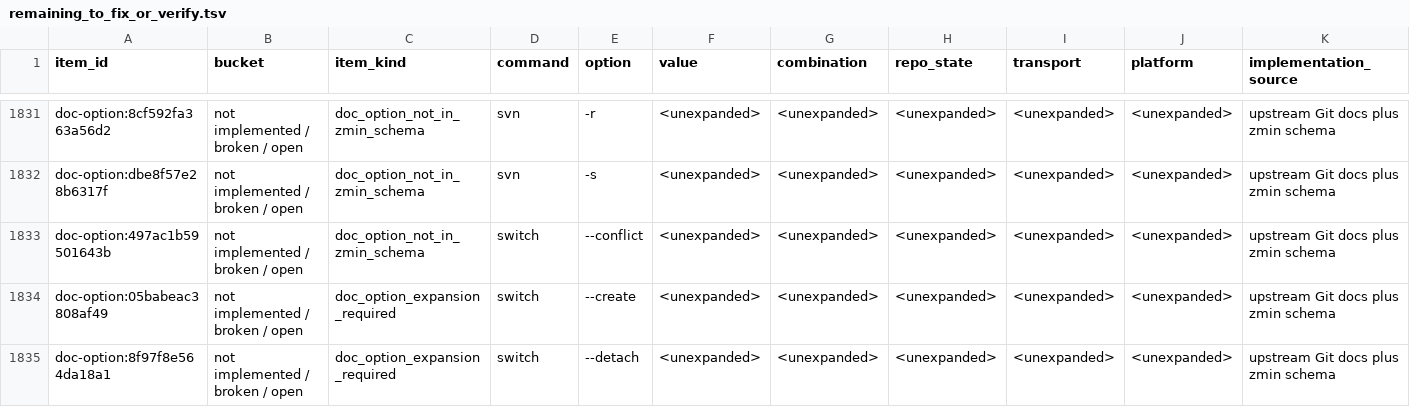
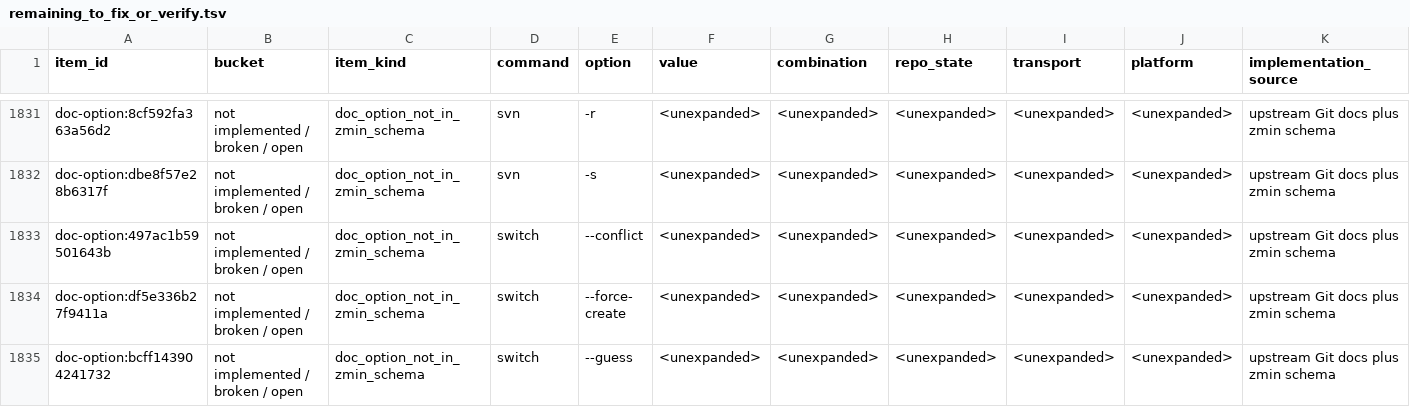
Before and after one commit to dschewchenko/zmin, a TSV file: docs/cli/census/remaining_to_fix_or_verify.tsv, drawn as a sheet; only a part is shown, gaps mark what is left out; the shorter side is filled out with more unchanged rows; rows hold the shown columns only; the diff covers the shown part only; the diff names each change by its address in the sheet, - before the commit and + after, or states it on an @@ line.

Commit message:
chore: promote reviewed switch coverage

```diff
--- a/docs/cli/census/remaining_to_fix_or_verify.tsv
+++ b/docs/cli/census/remaining_to_fix_or_verify.tsv
-row 1834: doc-option:05babeac3808af49 | not implemented / broken / open | doc_option_expansion_required | switch | --create | <unexpanded> | <unexpanded> | <unexpanded> | <unexpanded> | <unexpanded> | upstream Git docs plus zmin schema
-row 1835: doc-option:8f97f8e564da18a1 | not implemented / broken / open | doc_option_expansion_required | switch | --detach | <unexpanded> | <unexpanded> | <unexpanded> | <unexpanded> | <unexpanded> | upstream Git docs plus zmin schema
```
Also changed, not shown: 5 removed rows elsewhere in this file, docs/cli/census/command_progress.tsv, docs/cli/census/reviewed_complete_doc_option_pairs.tsv, 4 other files.
